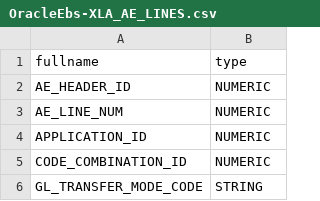
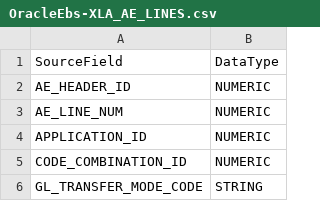
Before and after one commit to dataplatr/cortex-data-foundation-OracleEBS, a CSV file: src/ORACLE/src/raw_schema/OracleEbs-XLA_AE_LINES.csv, drawn as a sheet; only a part is shown.

Commit message:
Update OracleEbs-XLA_AE_LINES.csv

```diff
--- a/src/ORACLE/src/raw_schema/OracleEbs-XLA_AE_LINES.csv
+++ b/src/ORACLE/src/raw_schema/OracleEbs-XLA_AE_LINES.csv
@@ -1,2 +1,2 @@
-fullname,type
+SourceField,DataType
 AE_HEADER_ID,NUMERIC
```
